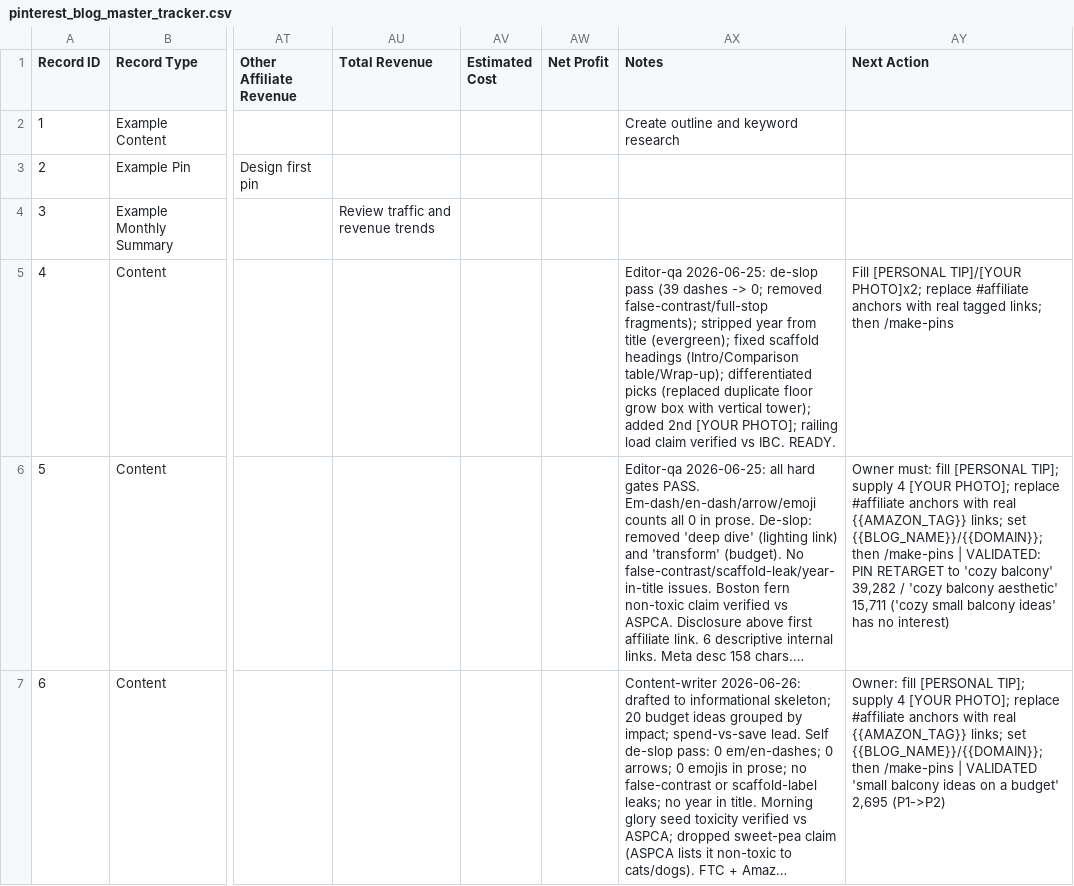
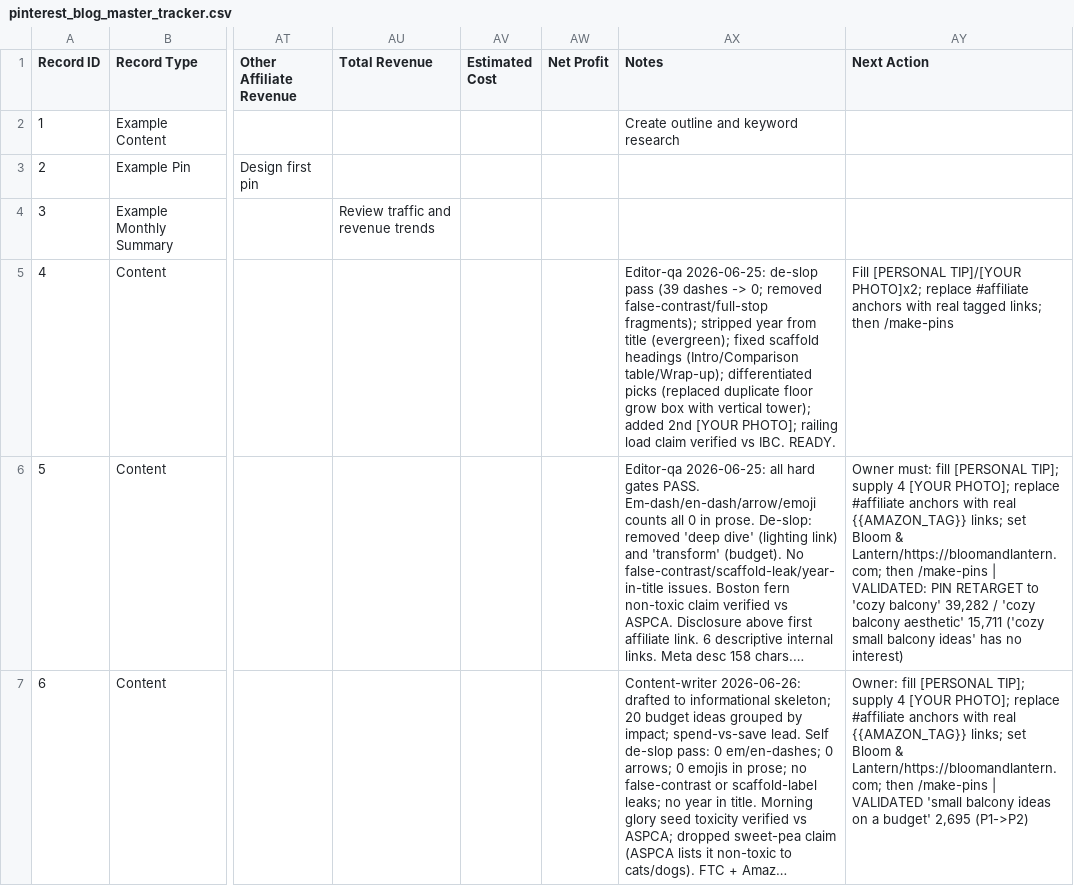
Before and after one commit to imtiazNDMA/pinterest-blogging, a CSV file: pinterest_blog_master_tracker.csv, drawn as a sheet; only a part is shown, gaps mark what is left out; long unchanged cells end in …; the diff covers the shown part only; the diff names each change by its address in the sheet, - before the commit and + after, or states it on an @@ line.

```diff
--- a/pinterest_blog_master_tracker.csv
+++ b/pinterest_blog_master_tracker.csv
-AY6 (Next Action): …links; set {{BLOG_NAME}}/{{DOMAIN}}; then /make-pins…
+AY6 (Next Action): …links; set Bloom & Lantern/https://bloomandlantern.com; then /make-pins…
-AY7 (Next Action): …links; set {{BLOG_NAME}}/{{DOMAIN}}; then /make-pins…
+AY7 (Next Action): …links; set Bloom & Lantern/https://bloomandlantern.com; then /make-pins…
```
Also changed, not shown: 7 edited cells elsewhere in this file, 45 other files.
